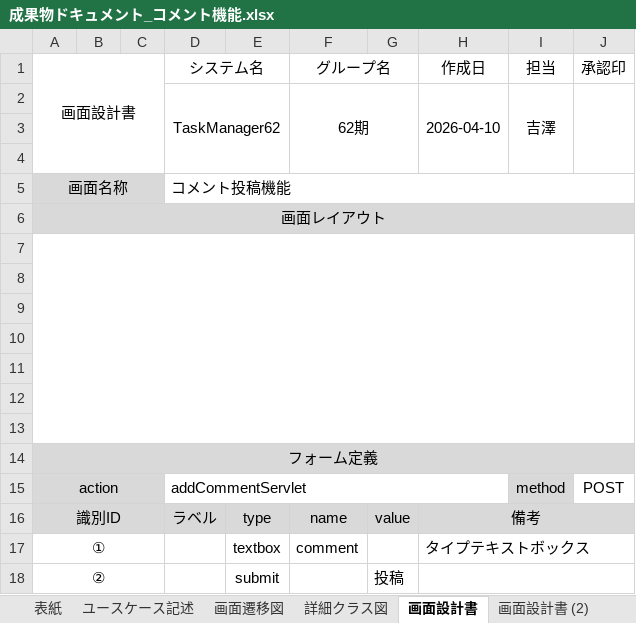
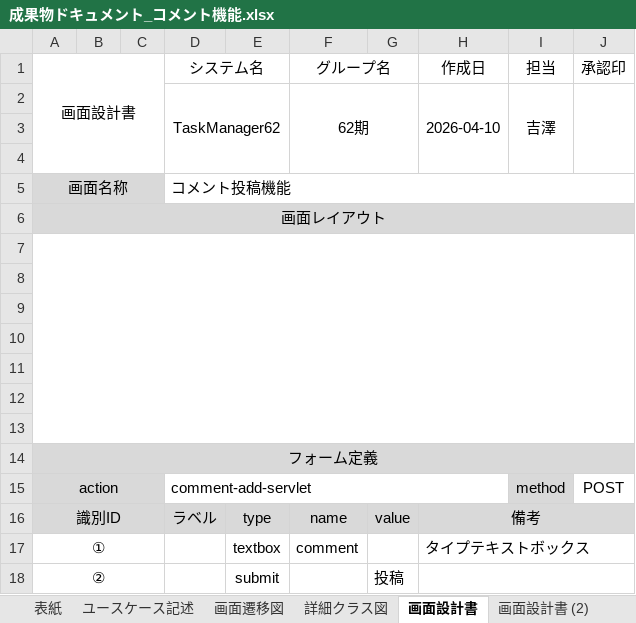
Before and after one commit to comsize-honiden/TaskManager62, an Excel workbook: document/成果物ドキュメント_コメント機能.xlsx, sheet 画面設計書, drawn as a sheet; values as stored, in another font and other column widths than the file's, no borders; charts and pictures not drawn; the diff names each change by its address in the sheet, - before the commit and + after, or states it on an @@ line.

```diff
--- a/document/成果物ドキュメント_コメント機能.xlsx (sheet 画面設計書)
+++ b/document/成果物ドキュメント_コメント機能.xlsx (sheet 画面設計書)
-D15 (システム名): addCommentServlet
+D15 (システム名): comment-add-servlet
```
Also changed, not shown: sheet ユースケース記述, sheet 画面設計書 (2), charts or pictures.
